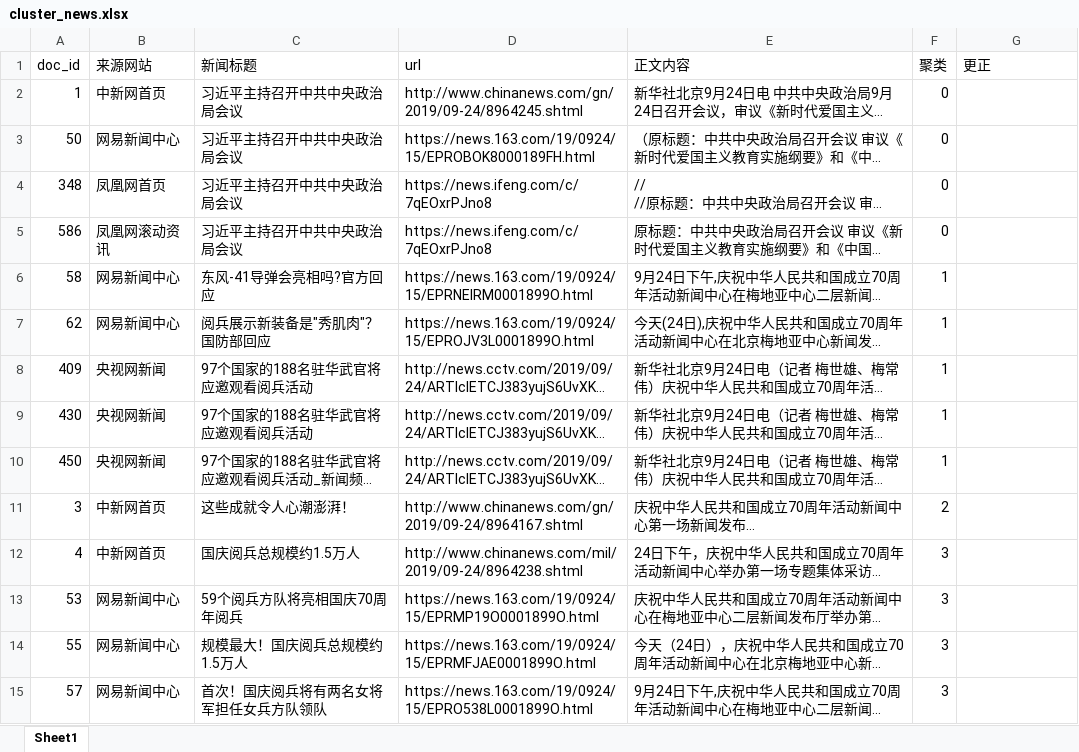
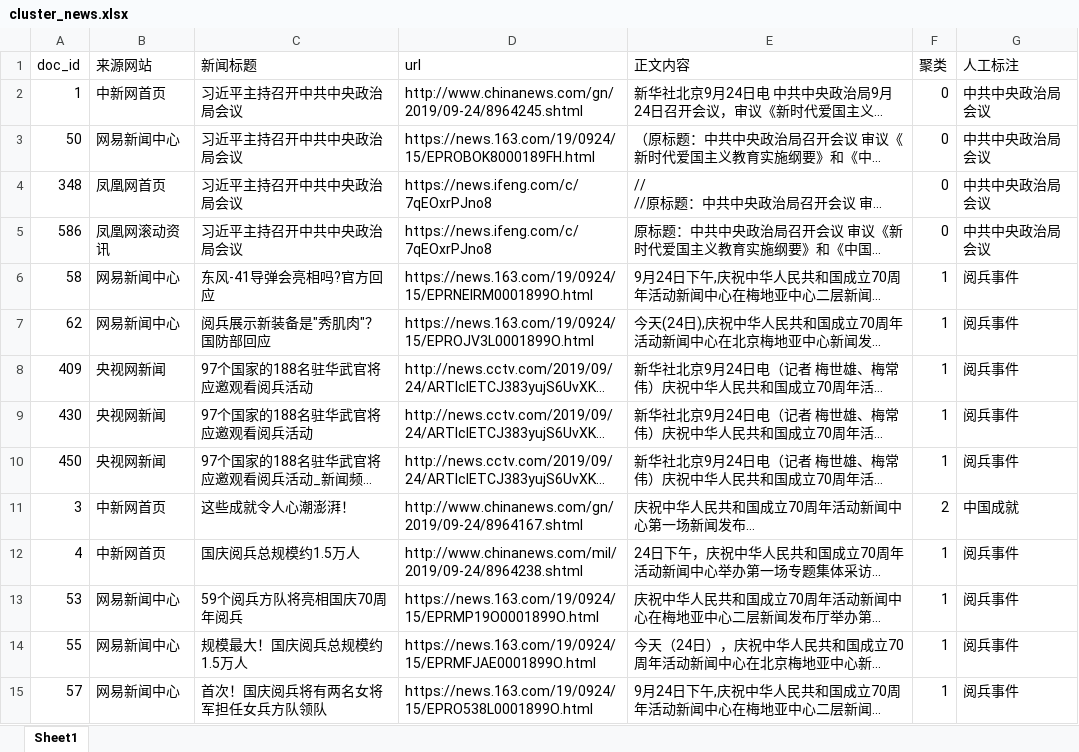
Before and after one commit to lbrb/hasika_ml, an Excel workbook: topic_identify/cluster_news.xlsx, sheet Sheet1, drawn as a sheet; only a part is shown; long unchanged cells end in …; values as stored, in another font and other column widths than the file's, no cell formats; the diff covers the shown part only; the diff names each change by its address in the sheet, - before the commit and + after, or states it on an @@ line.

```diff
--- a/topic_identify/cluster_news.xlsx (sheet Sheet1)
+++ b/topic_identify/cluster_news.xlsx (sheet Sheet1)
-G1: 更正
+G1: 人工标注
-G2:G5 (人工标注): (empty)
+G2:G5 (人工标注): 中共中央政治局会议
-G6:G10 (人工标注): (empty)
+G6:G10 (人工标注): 阅兵事件
-G11 (人工标注): (empty)
+G11 (人工标注): 中国成就
-F12:F15 (聚类): 3
+F12:F15 (聚类): 1
-G12:G15 (人工标注): (empty)
+G12:G15 (人工标注): 阅兵事件
```
Also changed, not shown: 4 added rows, 4 removed rows and 571 edited cells elsewhere in this sheet, cell formats, 4 other files.
